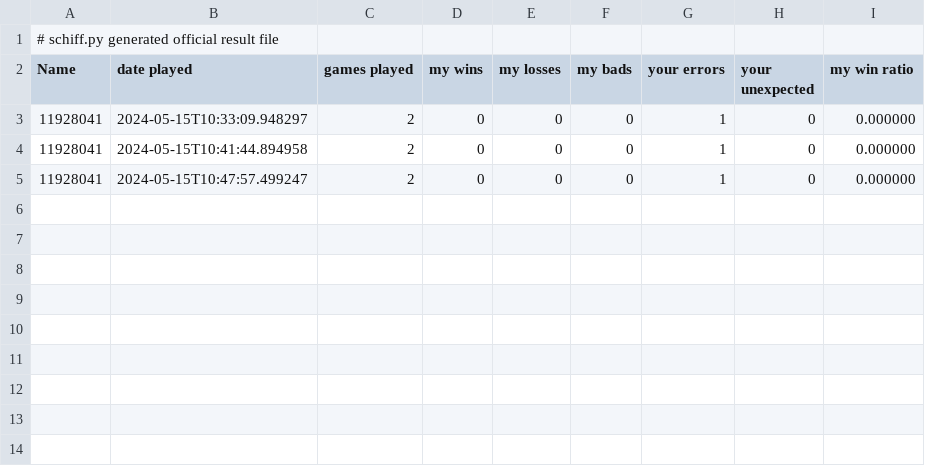
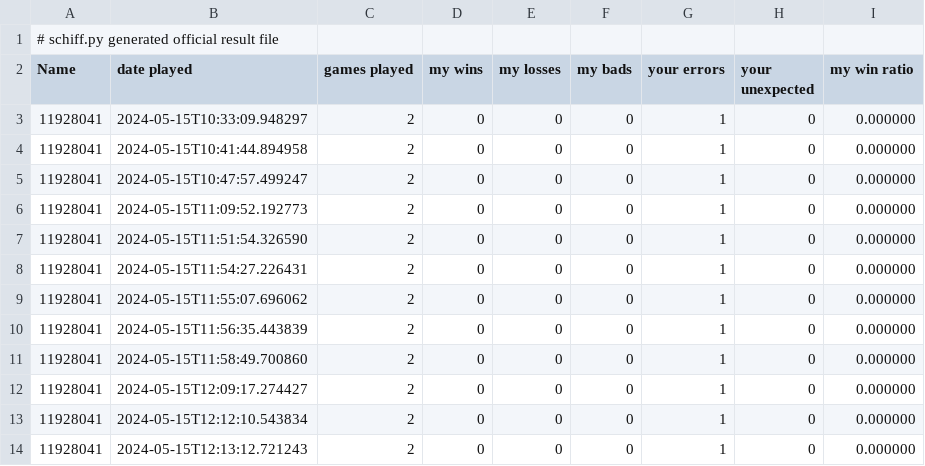
Before and after one commit to noran711/Lab3_Schiffeversenken, a CSV file: src/res_11928041.csv, drawn as a sheet.

```diff
--- a/src/res_11928041.csv
+++ b/src/res_11928041.csv
@@ -5 +5,10 @@ Name,date played, games played, my wins, my losses, my bads, your errors, your u
 11928041, 2024-05-15T10:47:57.499247, 2, 0, 0, 0, 1, 0, 0.000000
+11928041, 2024-05-15T11:09:52.192773, 2, 0, 0, 0, 1, 0, 0.000000
+11928041, 2024-05-15T11:51:54.326590, 2, 0, 0, 0, 1, 0, 0.000000
+11928041, 2024-05-15T11:54:27.226431, 2, 0, 0, 0, 1, 0, 0.000000
+11928041, 2024-05-15T11:55:07.696062, 2, 0, 0, 0, 1, 0, 0.000000
+11928041, 2024-05-15T11:56:35.443839, 2, 0, 0, 0, 1, 0, 0.000000
+11928041, 2024-05-15T11:58:49.700860, 2, 0, 0, 0, 1, 0, 0.000000
+11928041, 2024-05-15T12:09:17.274427, 2, 0, 0, 0, 1, 0, 0.000000
+11928041, 2024-05-15T12:12:10.543834, 2, 0, 0, 0, 1, 0, 0.000000
+11928041, 2024-05-15T12:13:12.721243, 2, 0, 0, 0, 1, 0, 0.000000
```
Also changed, not shown: src/res_None.csv, 1 other file.
